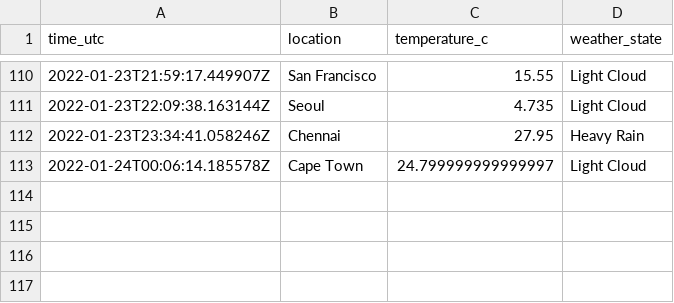
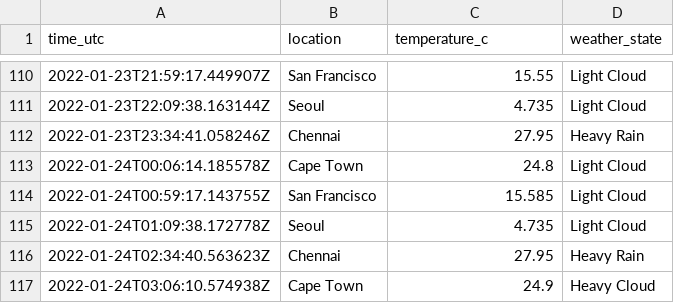
Before and after one commit to n-venkatesan/medium-articles, a CSV file: articles/github-actions/weather_locations.csv, drawn as a sheet; only a part is shown, gaps mark what is left out.

```diff
--- a/articles/github-actions/weather_locations.csv
+++ b/articles/github-actions/weather_locations.csv
@@ -112,2 +112,6 @@ time_utc,location,temperature_c,weather_state
 2022-01-23T23:34:41.058246Z,Chennai,27.95,Heavy Rain
-2022-01-24T00:06:14.185578Z,Cape Town,24.799999999999997,Light Cloud
+2022-01-24T00:06:14.185578Z,Cape Town,24.8,Light Cloud
+2022-01-24T00:59:17.143755Z,San Francisco,15.585,Light Cloud
+2022-01-24T01:09:38.172778Z,Seoul,4.735,Light Cloud
+2022-01-24T02:34:40.563623Z,Chennai,27.95,Heavy Rain
+2022-01-24T03:06:10.574938Z,Cape Town,24.9,Heavy Cloud
```
Also changed, not shown: 1 other file.
